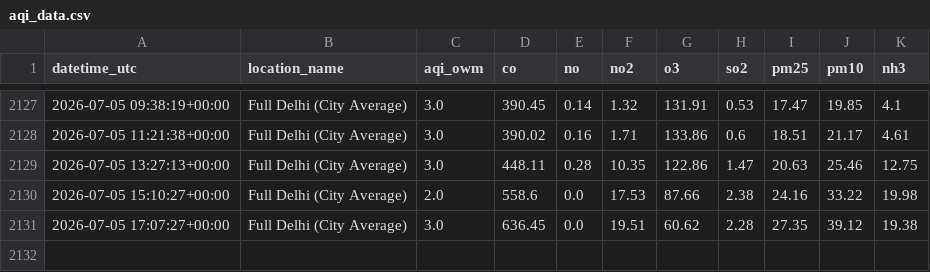
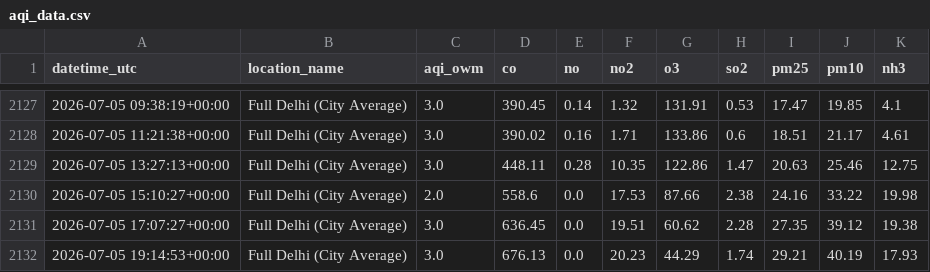
Before and after one commit to harshsharma5468/Delhi_AQI_prediction, a CSV file: aqi_data.csv, drawn as a sheet; only a part is shown, gaps mark what is left out; the diff names each change by its address in the sheet, - before the commit and + after, or states it on an @@ line.

```diff
--- a/aqi_data.csv
+++ b/aqi_data.csv
+row 2132: 2026-07-05 19:14:53+00:00 | Full Delhi (City Average) | 3.0 | 676.13 | 0.0 | 20.23 | 44.29 | 1.74 | 29.21 | 40.19 | 17.93
```
